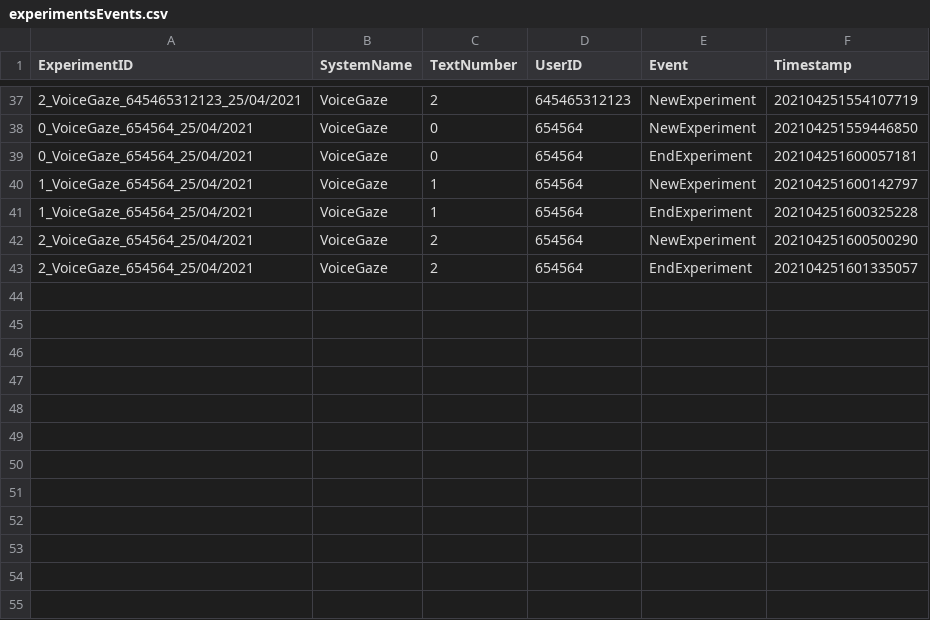
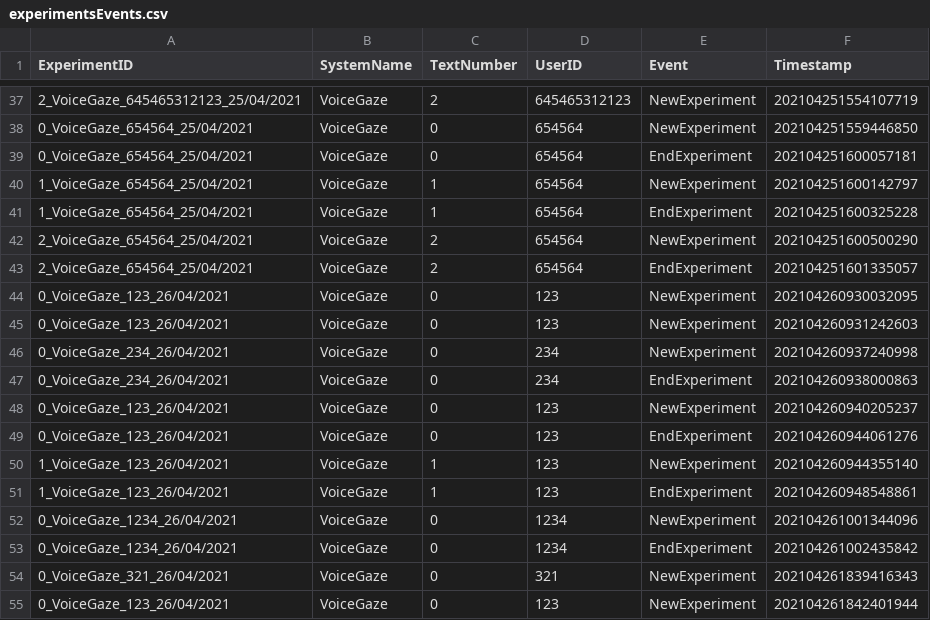
Before and after one commit to maxim-ai/Gaze-and-Voice-error-correction-system, a CSV file: WindowsFormsApp1/bin/x64/Debug/Tables/experimentsEvents.csv, drawn as a sheet; only a part is shown, gaps mark what is left out.

```diff
--- a/WindowsFormsApp1/bin/x64/Debug/Tables/experimentsEvents.csv
+++ b/WindowsFormsApp1/bin/x64/Debug/Tables/experimentsEvents.csv
@@ -43 +43,13 @@ ExperimentID,SystemName,TextNumber,UserID,Event,Timestamp
 2_VoiceGaze_654564_25/04/2021,VoiceGaze,2,654564,EndExperiment,202104251601335057
+0_VoiceGaze_123_26/04/2021,VoiceGaze,0,123,NewExperiment,202104260930032095
+0_VoiceGaze_123_26/04/2021,VoiceGaze,0,123,NewExperiment,202104260931242603
+0_VoiceGaze_234_26/04/2021,VoiceGaze,0,234,NewExperiment,202104260937240998
+0_VoiceGaze_234_26/04/2021,VoiceGaze,0,234,EndExperiment,202104260938000863
+0_VoiceGaze_123_26/04/2021,VoiceGaze,0,123,NewExperiment,202104260940205237
+0_VoiceGaze_123_26/04/2021,VoiceGaze,0,123,EndExperiment,202104260944061276
+1_VoiceGaze_123_26/04/2021,VoiceGaze,1,123,NewExperiment,202104260944355140
+1_VoiceGaze_123_26/04/2021,VoiceGaze,1,123,EndExperiment,202104260948548861
+0_VoiceGaze_1234_26/04/2021,VoiceGaze,0,1234,NewExperiment,202104261001344096
+0_VoiceGaze_1234_26/04/2021,VoiceGaze,0,1234,EndExperiment,202104261002435842
+0_VoiceGaze_321_26/04/2021,VoiceGaze,0,321,NewExperiment,202104261839416343
+0_VoiceGaze_123_26/04/2021,VoiceGaze,0,123,NewExperiment,202104261842401944
```
Also changed, not shown: 21 other files.
